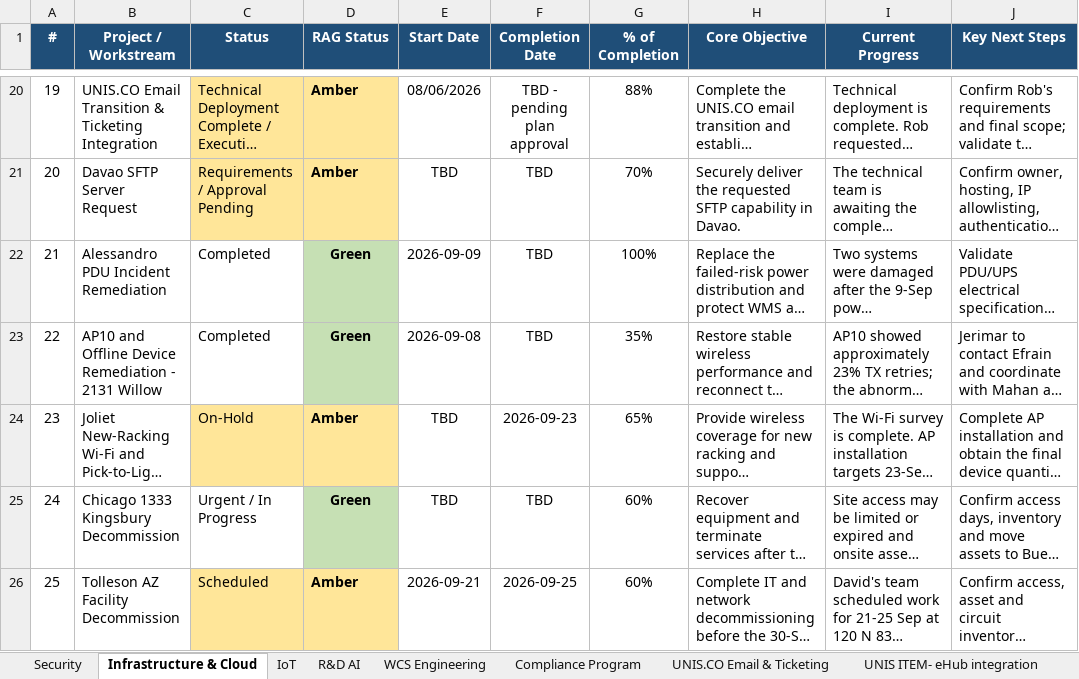
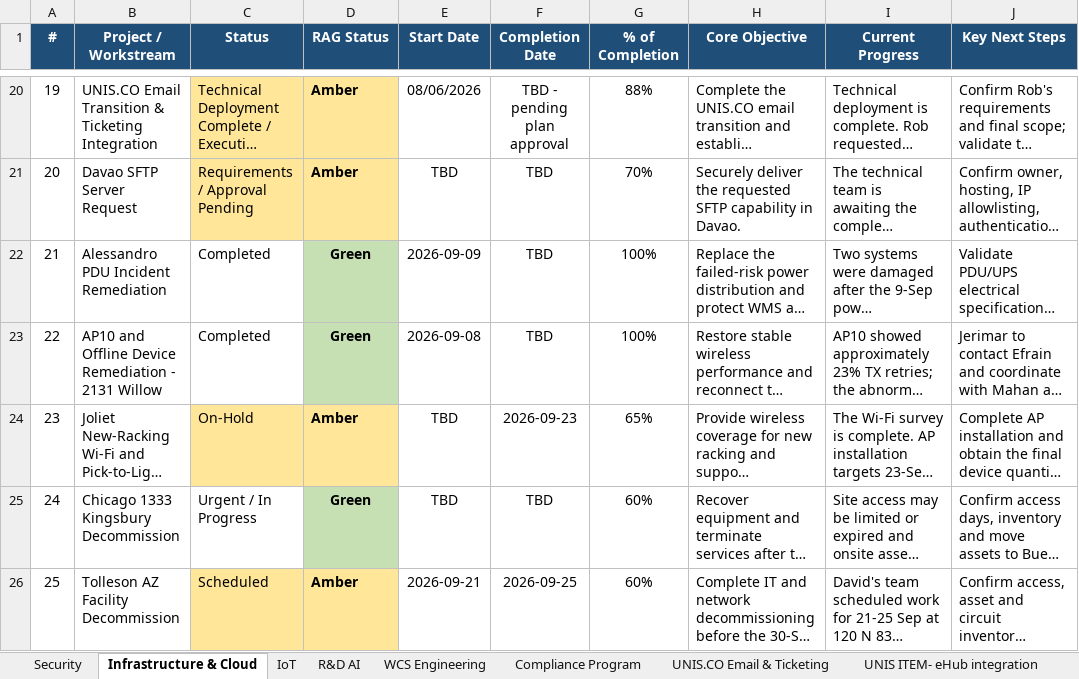
Before and after one commit to esaonc-ai/it-leadership-dashboard, an Excel workbook: Weekly_Leadership_Source_Workbook.xlsx, sheet Infrastructure & Cloud, drawn as a sheet; only a part is shown, gaps mark what is left out; long unchanged cells end in …; values as stored, in another font and other column widths than the file's, no borders; conditional formats and table styles not drawn; the diff names each change by its address in the sheet, - before the commit and + after, or states it on an @@ line.

Commit message:
Refresh weekly program dashboard from latest workbook

```diff
--- a/Weekly_Leadership_Source_Workbook.xlsx (sheet Infrastructure & Cloud)
+++ b/Weekly_Leadership_Source_Workbook.xlsx (sheet Infrastructure & Cloud)
-G23 (% of Completion): 35%
+G23 (% of Completion): 100%
```
Also changed, not shown: 1 other file.
